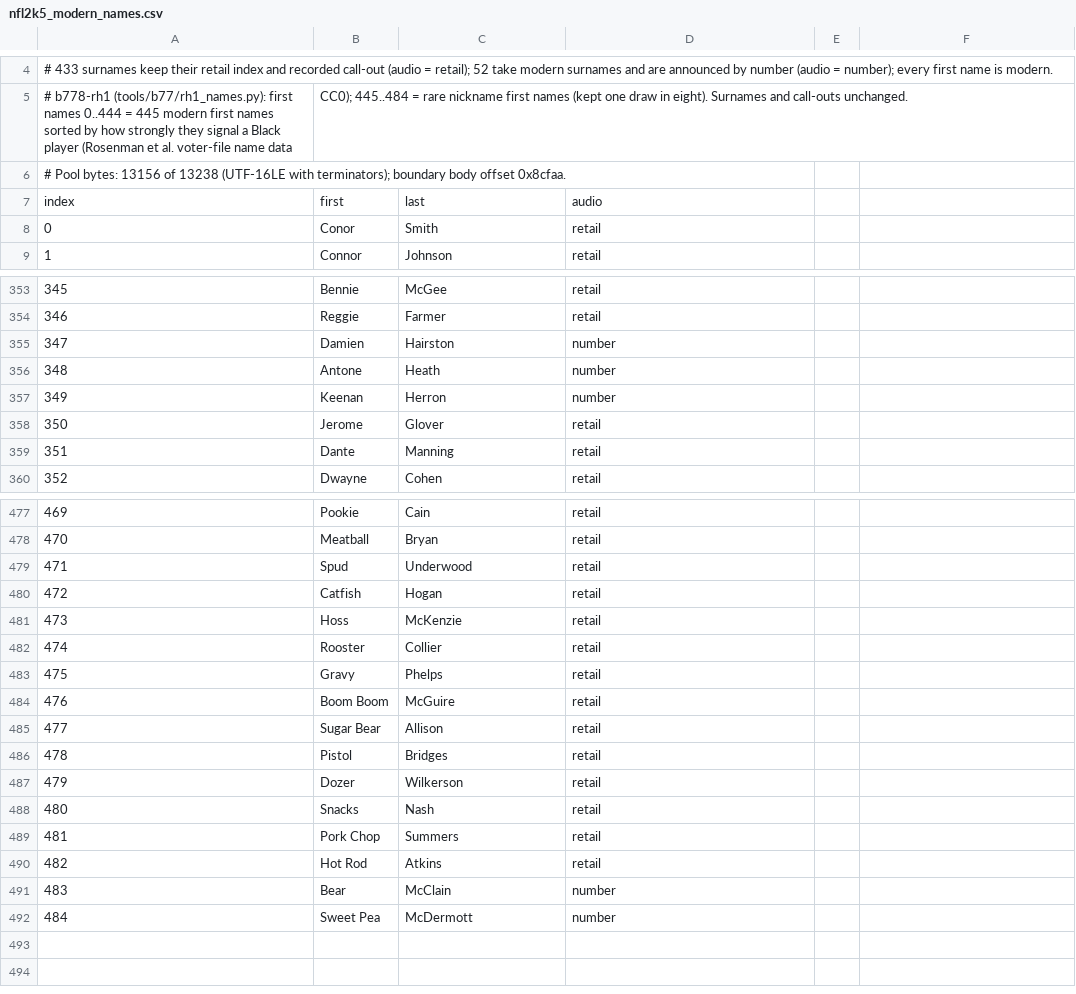
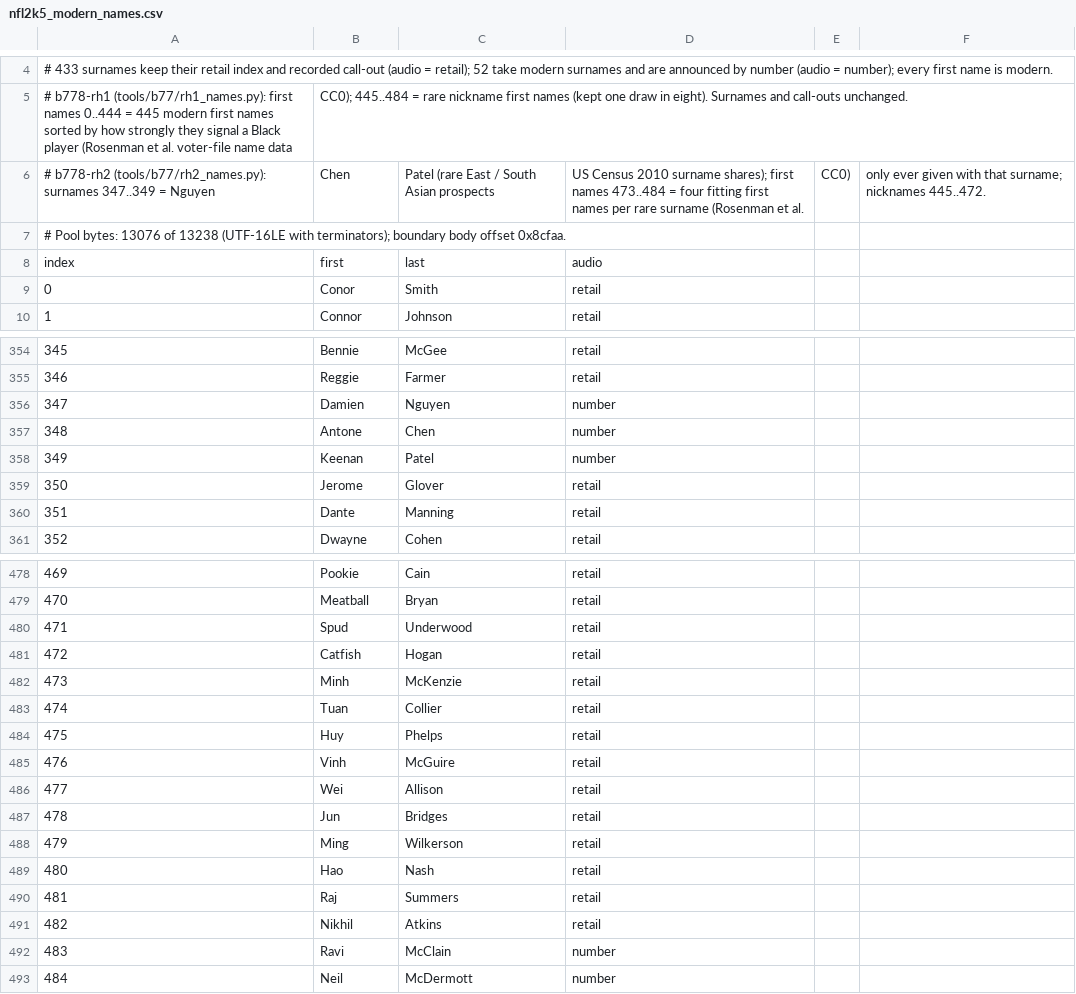
Before and after one commit to cruuz/2k-football-mod-tools, a CSV file: data/nfl2k5_modern_names.csv, drawn as a sheet; only a part is shown, gaps mark what is left out; addresses are those after the commit; the diff names each change by its address in the sheet, - before the commit and + after, or states it on an @@ line.

```diff
--- a/data/nfl2k5_modern_names.csv
+++ b/data/nfl2k5_modern_names.csv
+row 6: # b778-rh2 (tools/b77/rh2_names.py): surnames 347..349 = Nguyen | Chen | Patel (rare East / South Asian prospects | US Census 2010 surname shares); first names 473..484 = four fitting first names per rare surname (Rosenman et al. | CC0) | only ever given with that surname; nicknames 445..472.
@@ column A renumbered in row 7 @@
-C356: Hairston
+C356: Nguyen
-C357: Heath
+C357: Chen
-C358: Herron
+C358: Patel
-B482: Hoss
+B482: Minh
-B483: Rooster
+B483: Tuan
-B484: Gravy
+B484: Huy
-B485: Boom Boom
+B485: Vinh
-B486: Sugar Bear
+B486: Wei
-B487: Pistol
+B487: Jun
-B488: Dozer
+B488: Ming
-B489: Snacks
+B489: Hao
-B490: Pork Chop
+B490: Raj
-B491: Hot Rod
+B491: Nikhil
-B492: Bear
+B492: Ravi
-B493: Sweet Pea
+B493: Neil
```
Also changed, not shown: 9 other files.
